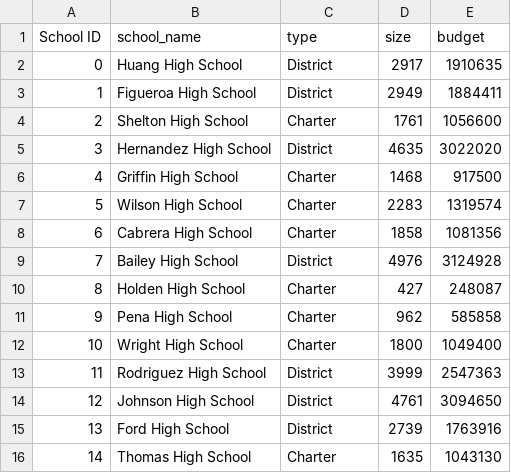
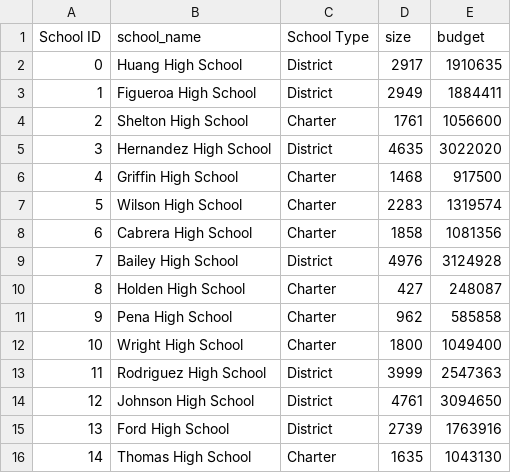
Before and after one commit to AminataMiller/School_District_Analysis, a CSV file: Resources/schools_complete.csv, drawn as a sheet.

Commit message:
Adding the school summary

```diff
--- a/Resources/schools_complete.csv
+++ b/Resources/schools_complete.csv
@@ -1,2 +1,2 @@
-School ID,school_name,type,size,budget
+School ID,school_name,School Type,size,budget
 0,Huang High School,District,2917,1910635
```
Also changed, not shown: 1 other file.
